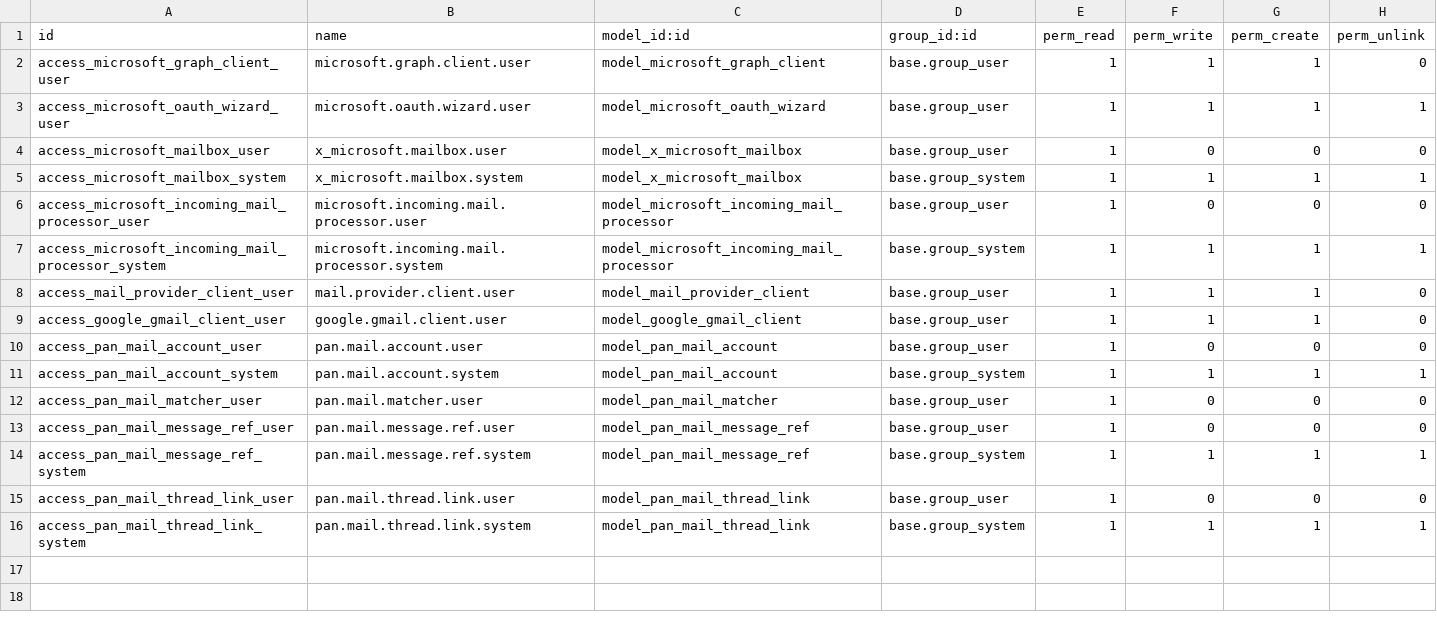
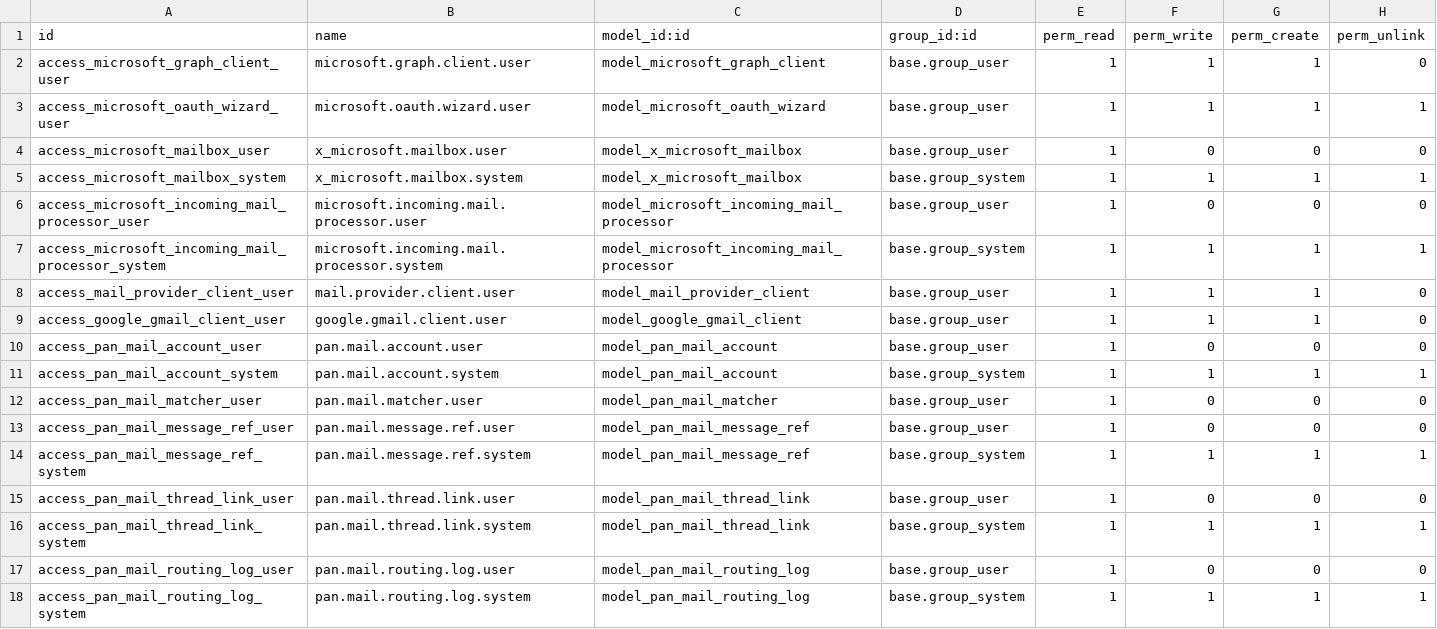
Before and after one commit to pantalytics/pan_mail_pro, a CSV file: security/ir.model.access.csv, drawn as a sheet; the diff names each change by its address in the sheet, - before the commit and + after, or states it on an @@ line.

```diff
--- a/security/ir.model.access.csv
+++ b/security/ir.model.access.csv
+row 17: access_pan_mail_routing_log_user | pan.mail.routing.log.user | model_pan_mail_routing_log | base.group_user | 1 | 0 | 0 | 0
+row 18: access_pan_mail_routing_log_system | pan.mail.routing.log.system | model_pan_mail_routing_log | base.group_system | 1 | 1 | 1 | 1
```
Also changed, not shown: 10 other files.
